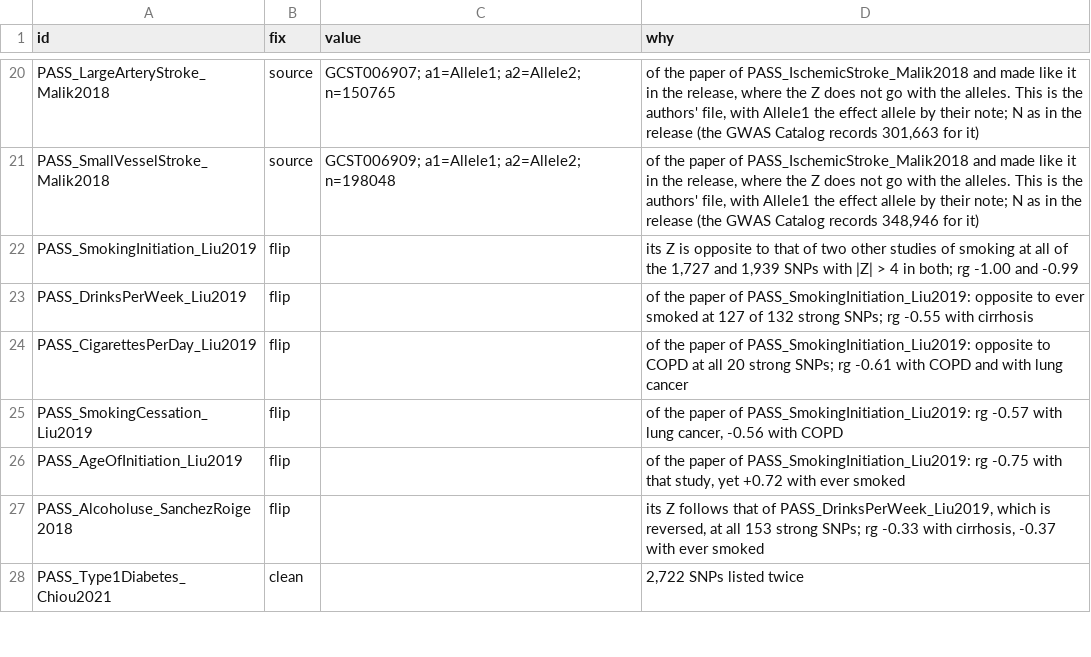
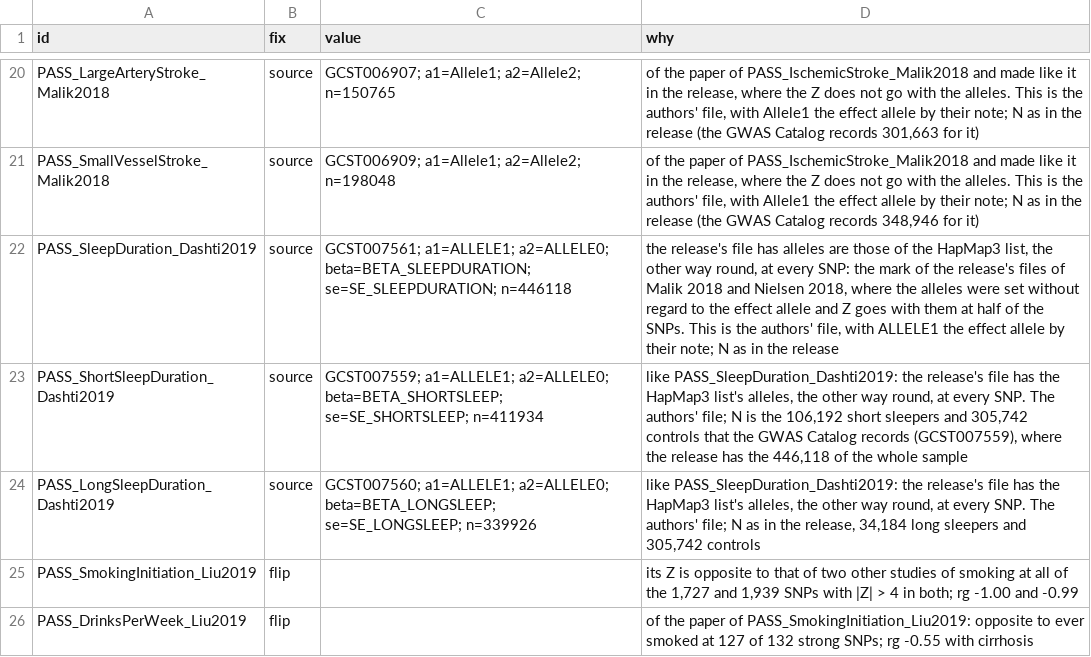
Before and after one commit to gwassumstats/gwassumstats.github.io, a TSV file: data/corrections.tsv, drawn as a sheet; only a part is shown, gaps mark what is left out; the shorter side is filled out with more unchanged rows.

```diff
--- a/data/corrections.tsv
+++ b/data/corrections.tsv
@@ -21,2 +21,5 @@ PASS_LargeArteryStroke_Malik2018	source	GCST006907; a1=Allele1; a2=Allele2; n=15
 PASS_SmallVesselStroke_Malik2018	source	GCST006909; a1=Allele1; a2=Allele2; n=198048	of the paper of PASS_IschemicStroke_Malik2018 and made like it in the release, where the Z does not go with the alleles. This is the authors' file, with Allele1 the effect allele by their note; N as in the release (the GWAS Catalog records 348,946 for it)
+PASS_SleepDuration_Dashti2019	source	GCST007561; a1=ALLELE1; a2=ALLELE0; beta=BETA_SLEEPDURATION; se=SE_SLEEPDURATION; n=446118	the release's file has alleles are those of the HapMap3 list, the other way round, at every SNP: the mark of the release's files of Malik 2018 and Nielsen 2018, where the alleles were set without regard to the effect allele and Z goes with them at half of the SNPs. This is the authors' file, with ALLELE1 the effect allele by their note; N as in the release
+PASS_ShortSleepDuration_Dashti2019	source	GCST007559; a1=ALLELE1; a2=ALLELE0; beta=BETA_SHORTSLEEP; se=SE_SHORTSLEEP; n=411934	like PASS_SleepDuration_Dashti2019: the release's file has the HapMap3 list's alleles, the other way round, at every SNP. The authors' file; N is the 106,192 short sleepers and 305,742 controls that the GWAS Catalog records (GCST007559), where the release has the 446,118 of the whole sample
+PASS_LongSleepDuration_Dashti2019	source	GCST007560; a1=ALLELE1; a2=ALLELE0; beta=BETA_LONGSLEEP; se=SE_LONGSLEEP; n=339926	like PASS_SleepDuration_Dashti2019: the release's file has the HapMap3 list's alleles, the other way round, at every SNP. The authors' file; N as in the release, 34,184 long sleepers and 305,742 controls
 PASS_SmokingInitiation_Liu2019	flip		its Z is opposite to that of two other studies of smoking at all of the 1,727 and 1,939 SNPs with |Z| > 4 in both; rg -1.00 and -0.99
```
Also changed, not shown: 14 other files.
